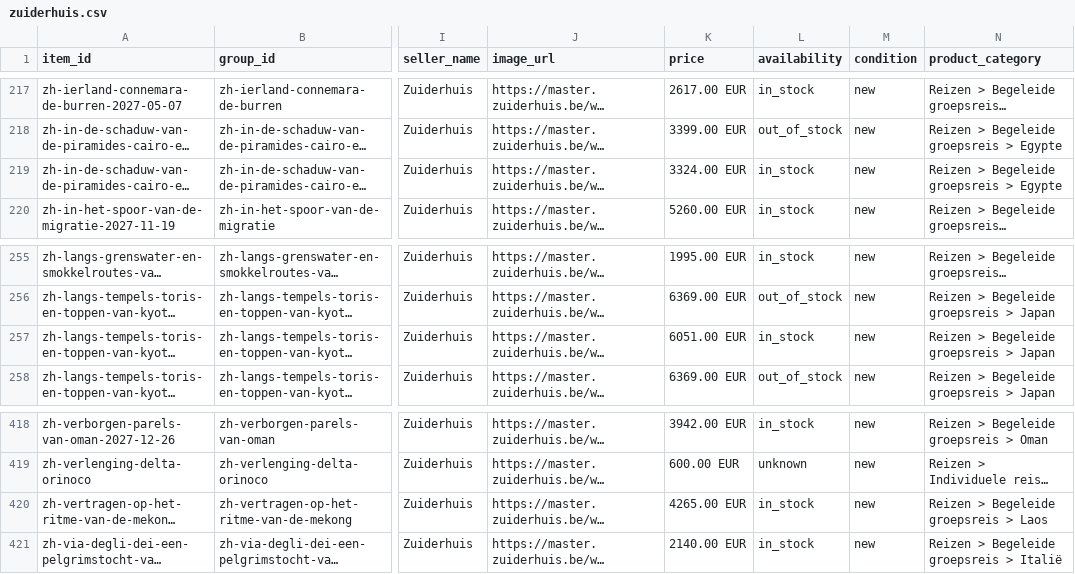
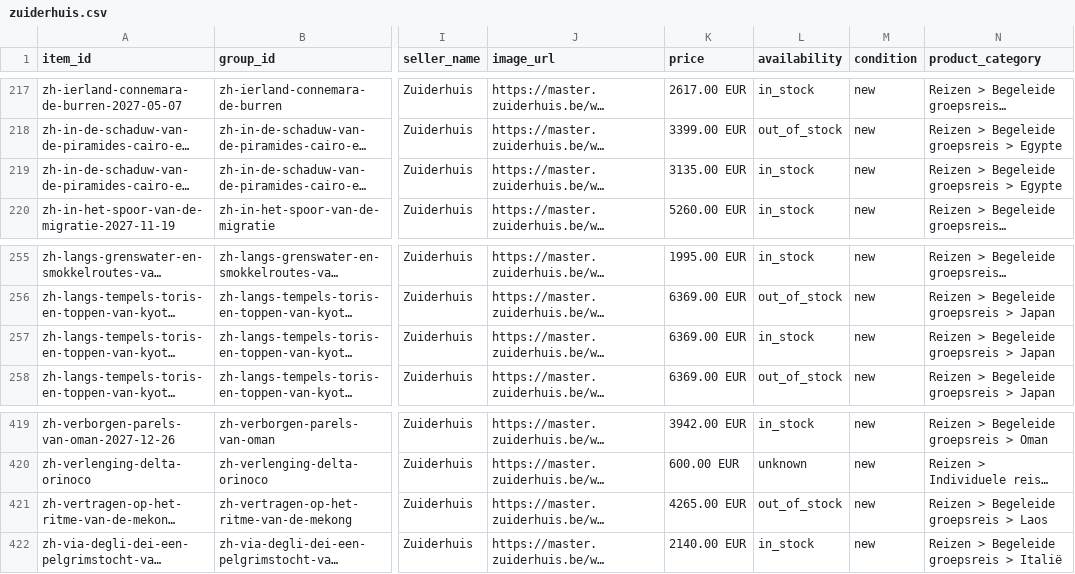
Before and after one commit to Travel-Company-nv/openai-product-feeds, a CSV file: zuiderhuis.csv, drawn as a sheet; only a part is shown, gaps mark what is left out; long unchanged cells end in …; addresses are those after the commit; the diff covers the shown part only; the diff names each change by its address in the sheet, - before the commit and + after, or states it on an @@ line.

```diff
--- a/zuiderhuis.csv
+++ b/zuiderhuis.csv
-K219 (price): 3324.00 EUR
+K219 (price): 3135.00 EUR
-K257 (price): 6051.00 EUR
+K257 (price): 6369.00 EUR
-L421 (availability): in_stock
+L421 (availability): out_of_stock
```
Also changed, not shown: 3 added rows and 9 edited cells elsewhere in this file.
